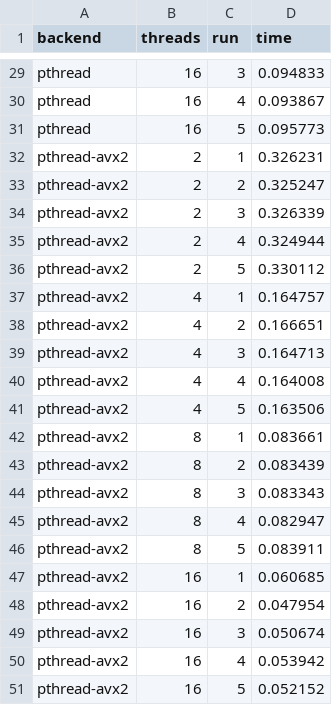
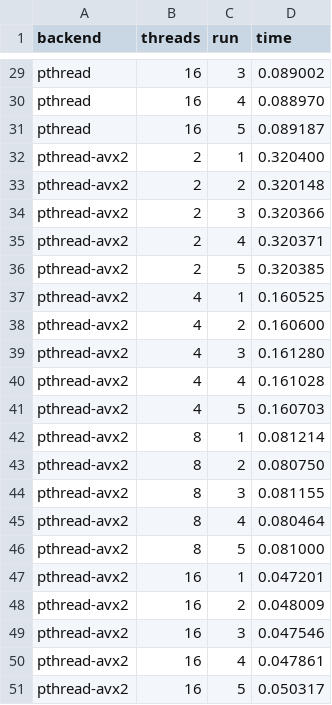
Before and after one commit to Mikeyp1912/parallel-mandelbrot, a CSV file: results/cpu_backend_results.csv, drawn as a sheet; only a part is shown, gaps mark what is left out; the diff covers the shown part only; the diff names each change by its address in the sheet, - before the commit and + after, or states it on an @@ line.

```diff
--- a/results/cpu_backend_results.csv
+++ b/results/cpu_backend_results.csv
-D29 (time): 0.094833
+D29 (time): 0.089002
-D30 (time): 0.093867
+D30 (time): 0.088970
-D31 (time): 0.095773
+D31 (time): 0.089187
-D32 (time): 0.326231
+D32 (time): 0.320400
-D33 (time): 0.325247
+D33 (time): 0.320148
-D34 (time): 0.326339
+D34 (time): 0.320366
-D35 (time): 0.324944
+D35 (time): 0.320371
-D36 (time): 0.330112
+D36 (time): 0.320385
-D37 (time): 0.164757
+D37 (time): 0.160525
-D38 (time): 0.166651
+D38 (time): 0.160600
-D39 (time): 0.164713
+D39 (time): 0.161280
-D40 (time): 0.164008
+D40 (time): 0.161028
-D41 (time): 0.163506
+D41 (time): 0.160703
-D42 (time): 0.083661
+D42 (time): 0.081214
-D43 (time): 0.083439
+D43 (time): 0.080750
-D44 (time): 0.083343
+D44 (time): 0.081155
-D45 (time): 0.082947
+D45 (time): 0.080464
-D46 (time): 0.083911
+D46 (time): 0.081000
-D47 (time): 0.060685
+D47 (time): 0.047201
-D48 (time): 0.047954
+D48 (time): 0.048009
-D49 (time): 0.050674
+D49 (time): 0.047546
-D50 (time): 0.053942
+D50 (time): 0.047861
-D51 (time): 0.052152
+D51 (time): 0.050317
```
Also changed, not shown: 27 edited cells elsewhere in this file, results/benchmark_results.csv, 7 other files.
